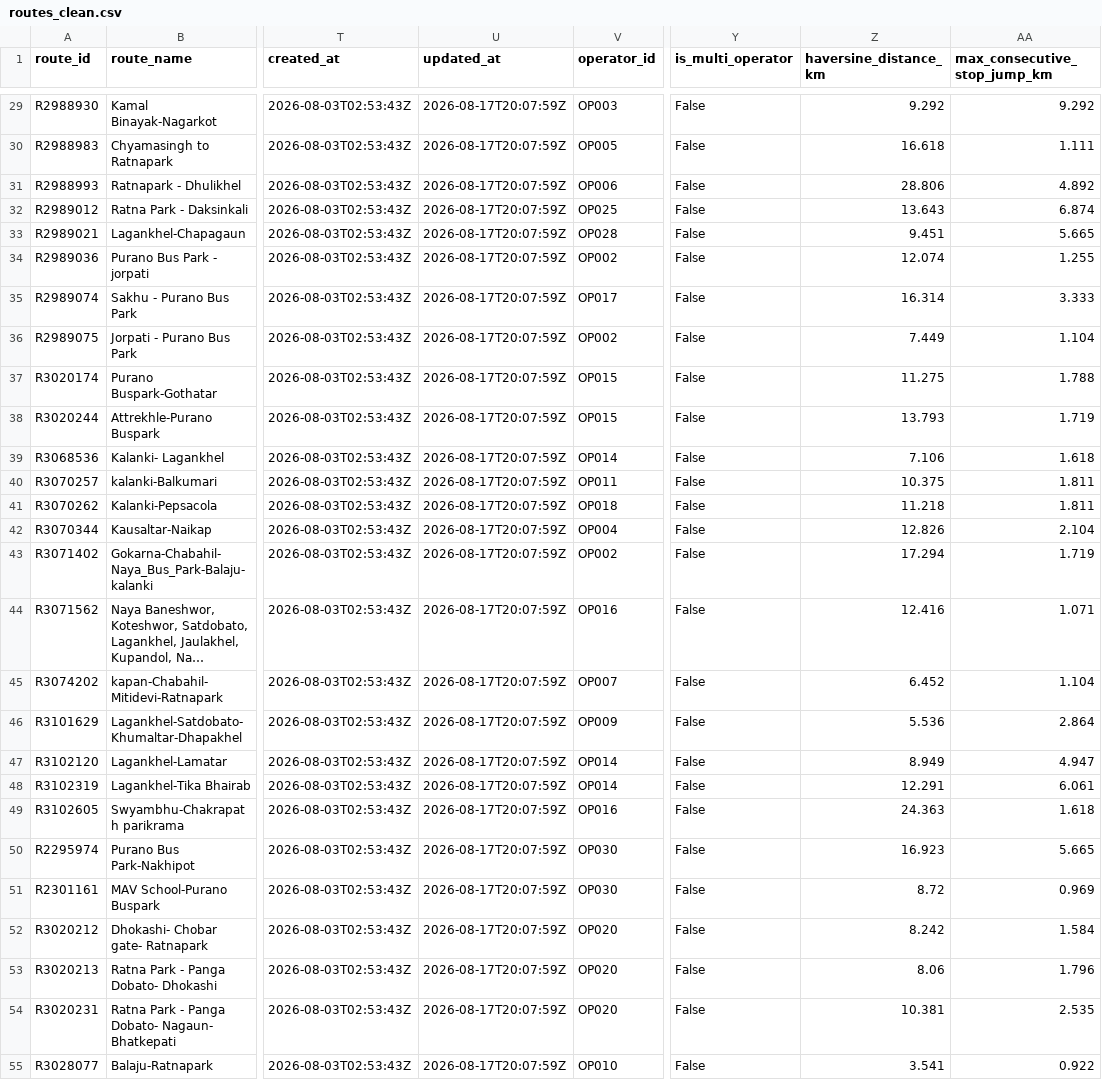
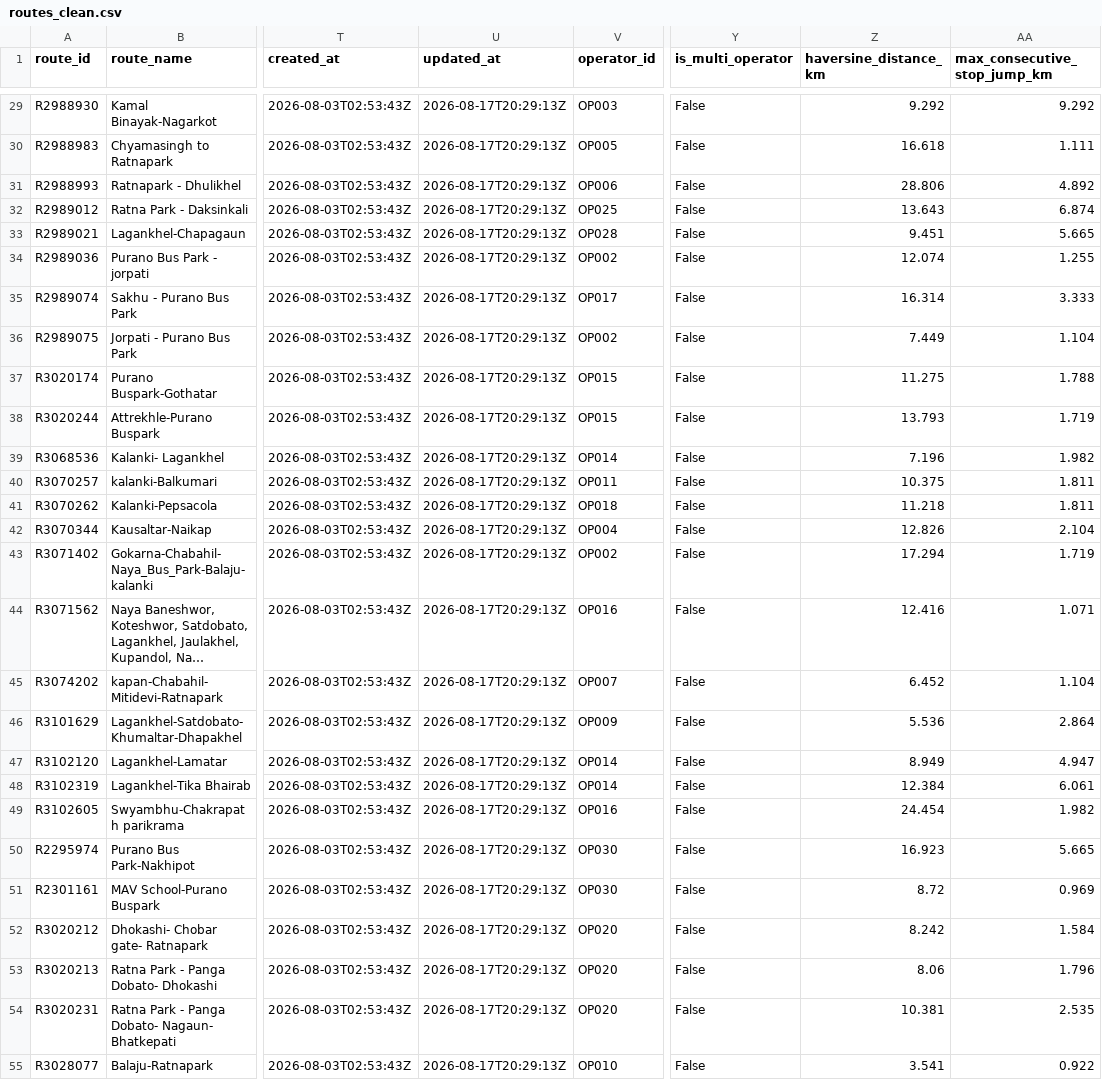
Before and after one commit to 080bct026dipesh-beep/my-new-web-app, a CSV file: data/processed/routes_clean.csv, drawn as a sheet; only a part is shown, gaps mark what is left out; long unchanged cells end in …; the diff covers the shown part only; the diff names each change by its address in the sheet, - before the commit and + after, or states it on an @@ line.

```diff
--- a/data/processed/routes_clean.csv
+++ b/data/processed/routes_clean.csv
-U29:U55 (updated_at): 2026-08-17T20:07:59Z
+U29:U55 (updated_at): 2026-08-17T20:29:13Z
-Z39 (haversine_distance_km): 7.106
+Z39 (haversine_distance_km): 7.196
-AA39 (max_consecutive_stop_jump_km): 1.618
+AA39 (max_consecutive_stop_jump_km): 1.982
-Z48 (haversine_distance_km): 12.291
+Z48 (haversine_distance_km): 12.384
-Z49 (haversine_distance_km): 24.363
+Z49 (haversine_distance_km): 24.454
-AA49 (max_consecutive_stop_jump_km): 1.618
+AA49 (max_consecutive_stop_jump_km): 1.982
```
Also changed, not shown: 78 edited cells elsewhere in this file, data/processed/operators_clean.csv, data/processed/stops_clean.csv, 17 other files.
